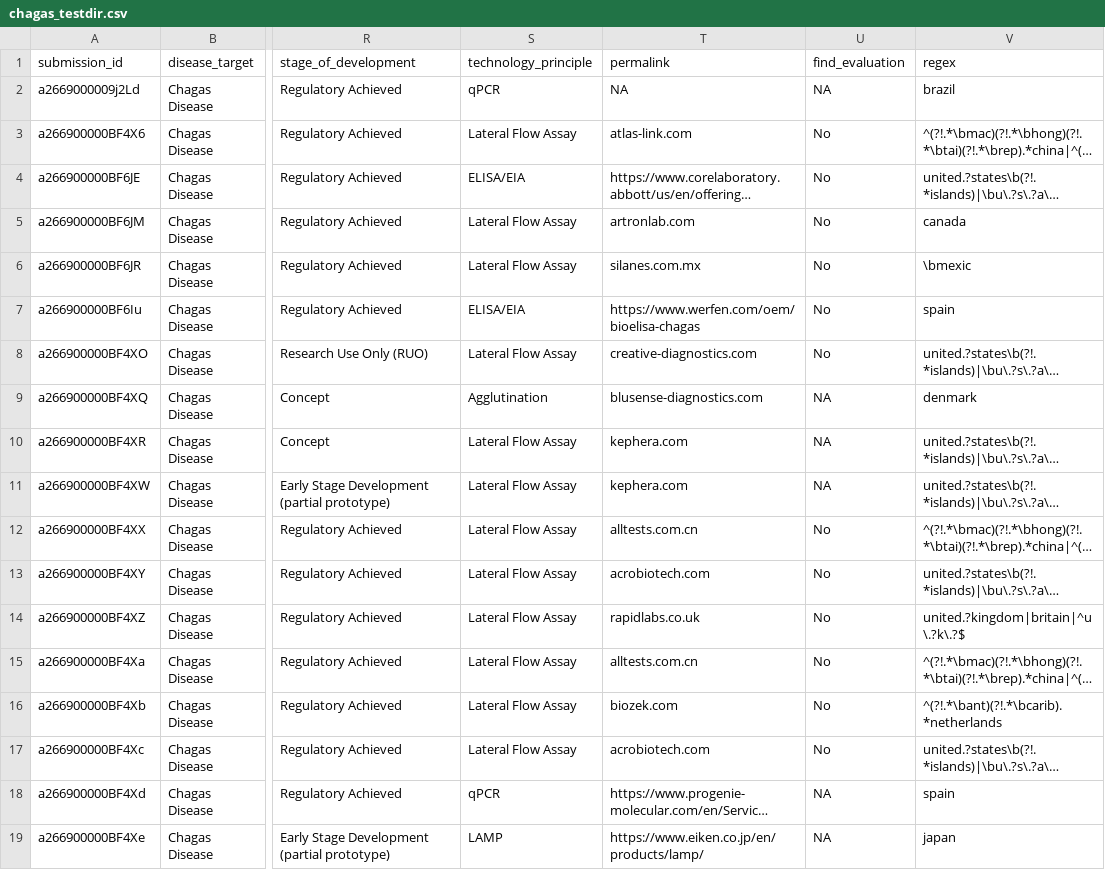
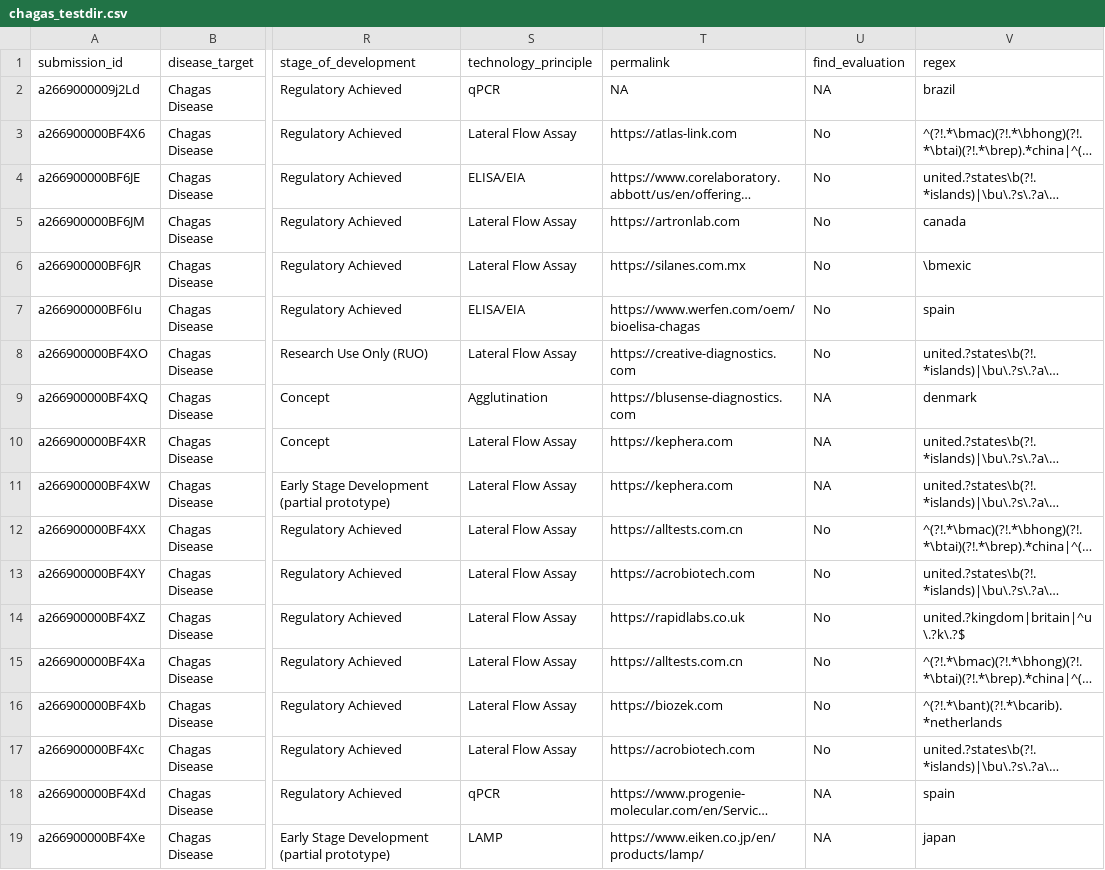
Before and after one commit to finddx/FINDtestdirData, a CSV file: data/ntd/chagas_testdir.csv, drawn as a sheet; only a part is shown, gaps mark what is left out; long unchanged cells end in …; the diff covers the shown part only; the diff names each change by its address in the sheet, - before the commit and + after, or states it on an @@ line.

Commit message:
chagas: update links

```diff
--- a/data/ntd/chagas_testdir.csv
+++ b/data/ntd/chagas_testdir.csv
-T3 (permalink): atlas-link.com
+T3 (permalink): https://atlas-link.com
-T5 (permalink): artronlab.com
+T5 (permalink): https://artronlab.com
-T6 (permalink): silanes.com.mx
+T6 (permalink): https://silanes.com.mx
-T8 (permalink): creative-diagnostics.com
+T8 (permalink): https://creative-diagnostics.com
-T9 (permalink): blusense-diagnostics.com
+T9 (permalink): https://blusense-diagnostics.com
-T10:T11 (permalink): kephera.com
+T10:T11 (permalink): https://kephera.com
-T12 (permalink): alltests.com.cn
+T12 (permalink): https://alltests.com.cn
-T13 (permalink): acrobiotech.com
+T13 (permalink): https://acrobiotech.com
-T14 (permalink): rapidlabs.co.uk
+T14 (permalink): https://rapidlabs.co.uk
-T15 (permalink): alltests.com.cn
+T15 (permalink): https://alltests.com.cn
-T16 (permalink): biozek.com
+T16 (permalink): https://biozek.com
-T17 (permalink): acrobiotech.com
+T17 (permalink): https://acrobiotech.com
```
Also changed, not shown: 20 edited cells elsewhere in this file.
